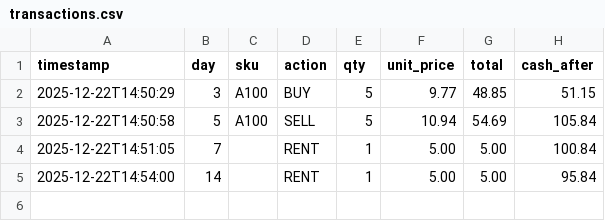
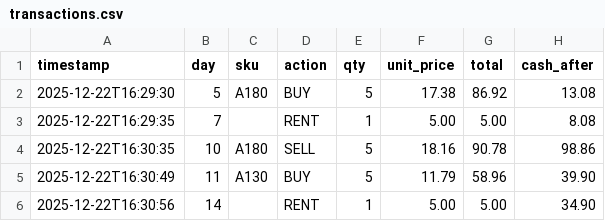
Before and after one commit to youngwiseone/enter_the_market, a CSV file: data/transactions.csv, drawn as a sheet.

```diff
--- a/data/transactions.csv
+++ b/data/transactions.csv
@@ -1,5 +1,6 @@
 timestamp,day,sku,action,qty,unit_price,total,cash_after
-2025-12-22T14:50:29,3,A100,BUY,5,9.77,48.85,51.15
-2025-12-22T14:50:58,5,A100,SELL,5,10.94,54.69,105.84
-2025-12-22T14:51:05,7,,RENT,1,5.00,5.00,100.84
-2025-12-22T14:54:00,14,,RENT,1,5.00,5.00,95.84
+2025-12-22T16:29:30,5,A180,BUY,5,17.38,86.92,13.08
+2025-12-22T16:29:35,7,,RENT,1,5.00,5.00,8.08
+2025-12-22T16:30:35,10,A180,SELL,5,18.16,90.78,98.86
+2025-12-22T16:30:49,11,A130,BUY,5,11.79,58.96,39.90
+2025-12-22T16:30:56,14,,RENT,1,5.00,5.00,34.90
```
Also changed, not shown: data/shop.csv, data/weekly_report.csv, 3 other files.
